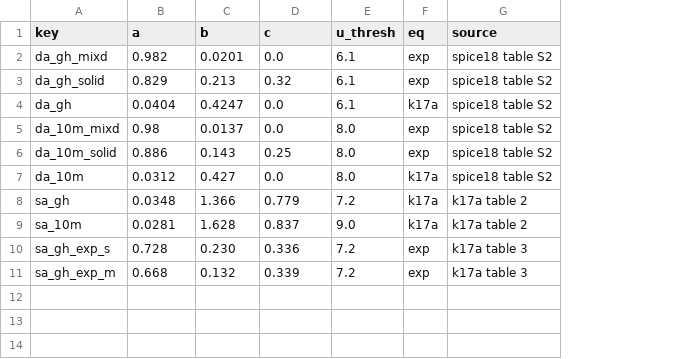
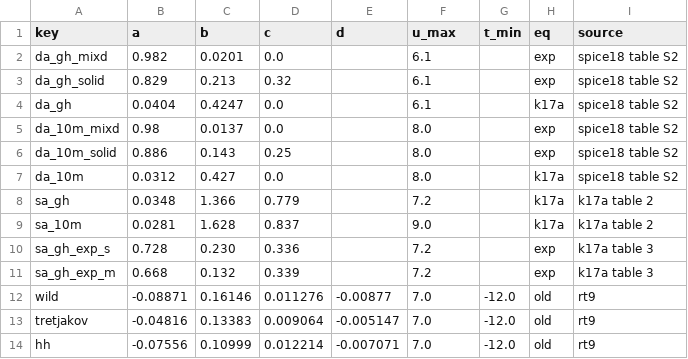
Before and after one commit to Mr-zang-zero/precipitation_measure_correction, a CSV file: precipy/correct/tf_params.csv, drawn as a sheet; addresses are those after the commit; the diff names each change by its address in the sheet, - before the commit and + after, or states it on an @@ line.

Commit message:
old gauge correction

```diff
--- a/precipy/correct/tf_params.csv
+++ b/precipy/correct/tf_params.csv
+column E (d), empty
+column G (t_min), empty
-F1: u_thresh
+F1: u_max
+row 12: wild | -0.08871 | 0.16146 | 0.011276 | -0.00877 | 7.0 | -12.0 | old | rt9
+row 13: tretjakov | -0.04816 | 0.13383 | 0.009064 | -0.005147 | 7.0 | -12.0 | old | rt9
+row 14: hh | -0.07556 | 0.10999 | 0.012214 | -0.007071 | 7.0 | -12.0 | old | rt9
```
Also changed, not shown: 1 other file.
